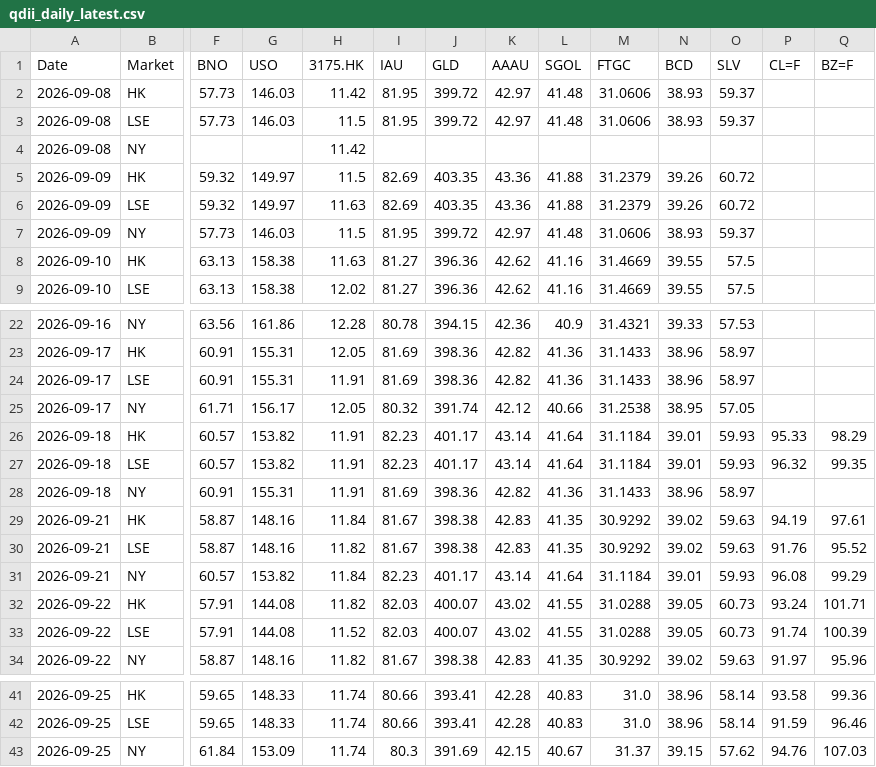
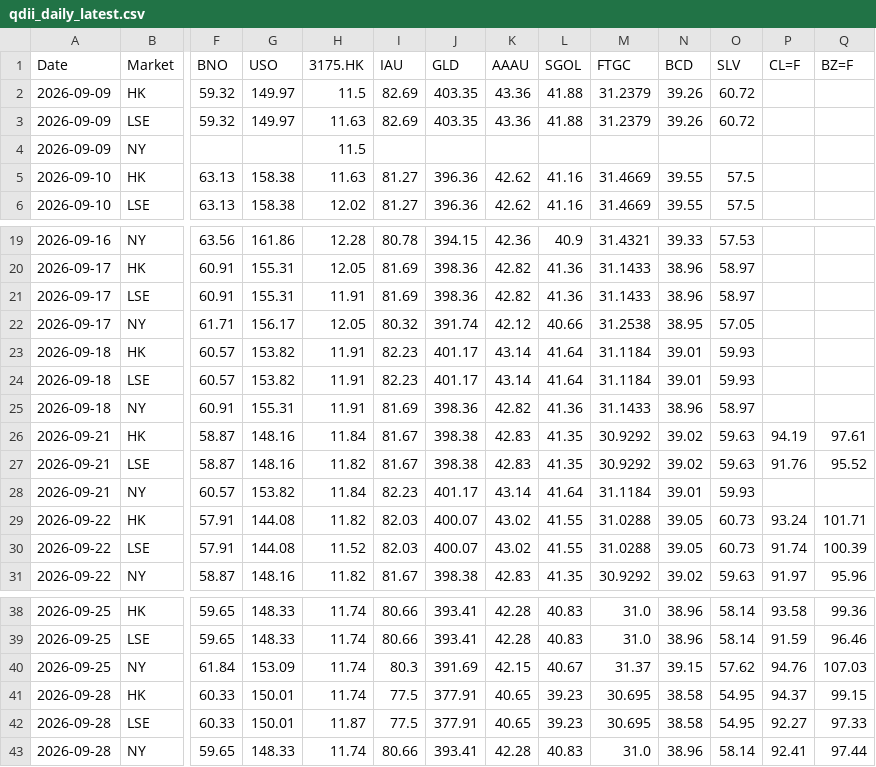
Before and after one commit to shichengchengya-web/iopv, a CSV file: output/qdii_daily_latest.csv, drawn as a sheet; only a part is shown, gaps mark what is left out; removed rows and columns are numbered as before the commit, all else as after; rows hold the shown columns only; the diff names each change by its address in the sheet, - before the commit and + after, or states it on an @@ line.

```diff
--- a/output/qdii_daily_latest.csv
+++ b/output/qdii_daily_latest.csv
-row 2: 2026-09-08 | HK | 57.73 | 146.03 | 11.42 | 81.95 | 399.72 | 42.97 | 41.48 | 31.0606 | 38.93 | 59.37
-row 3: 2026-09-08 | LSE | 57.73 | 146.03 | 11.5 | 81.95 | 399.72 | 42.97 | 41.48 | 31.0606 | 38.93 | 59.37
-row 4: 2026-09-08 | NY |  |  | 11.42
-row 7: 2026-09-09 | NY | 57.73 | 146.03 | 11.5 | 81.95 | 399.72 | 42.97 | 41.48 | 31.0606 | 38.93 | 59.37
+row 4: 2026-09-09 | NY |  |  | 11.5
-P23 (CL=F): 95.33
+P23 (CL=F): (empty)
-Q23 (BZ=F): 98.29
+Q23 (BZ=F): (empty)
-P24 (CL=F): 96.32
+P24 (CL=F): (empty)
-Q24 (BZ=F): 99.35
+Q24 (BZ=F): (empty)
-P28 (CL=F): 96.08
+P28 (CL=F): (empty)
-Q28 (BZ=F): 99.29
+Q28 (BZ=F): (empty)
+row 41: 2026-09-28 | HK | 60.33 | 150.01 | 11.74 | 77.5 | 377.91 | 40.65 | 39.23 | 30.695 | 38.58 | 54.95 | 94.37 | 99.15
+row 42: 2026-09-28 | LSE | 60.33 | 150.01 | 11.87 | 77.5 | 377.91 | 40.65 | 39.23 | 30.695 | 38.58 | 54.95 | 92.27 | 97.33
+row 43: 2026-09-28 | NY | 59.65 | 148.33 | 11.74 | 80.66 | 393.41 | 42.28 | 40.83 | 31.0 | 38.96 | 58.14 | 92.41 | 97.44
```
